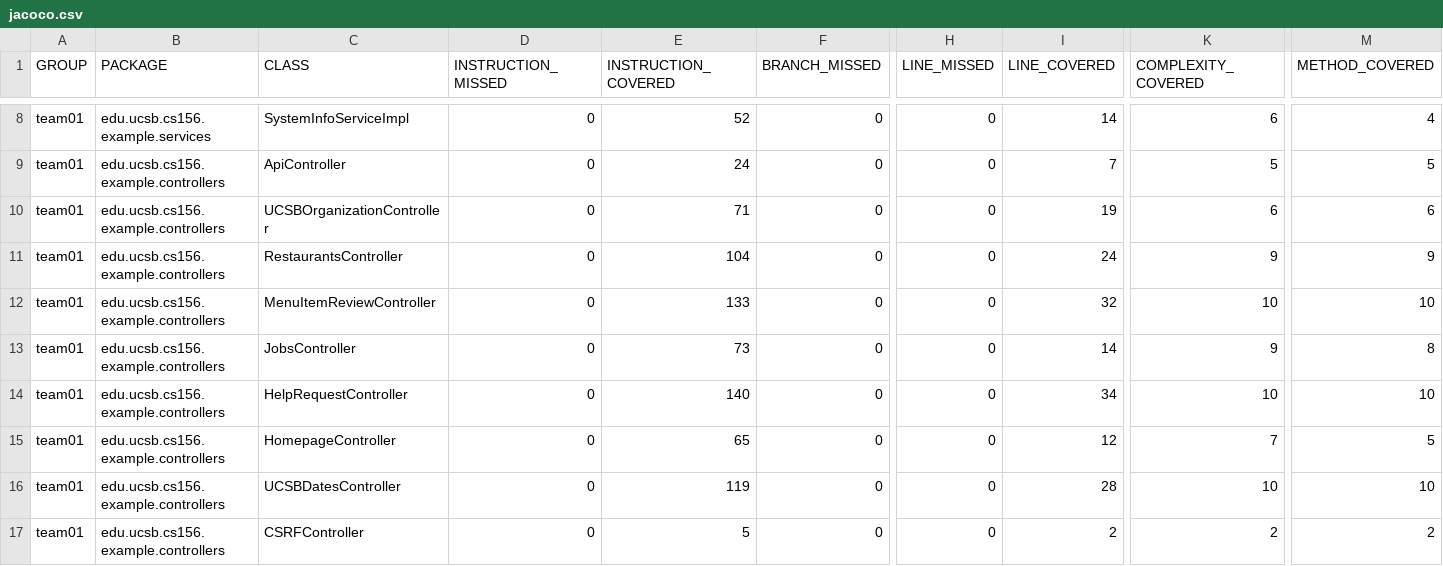
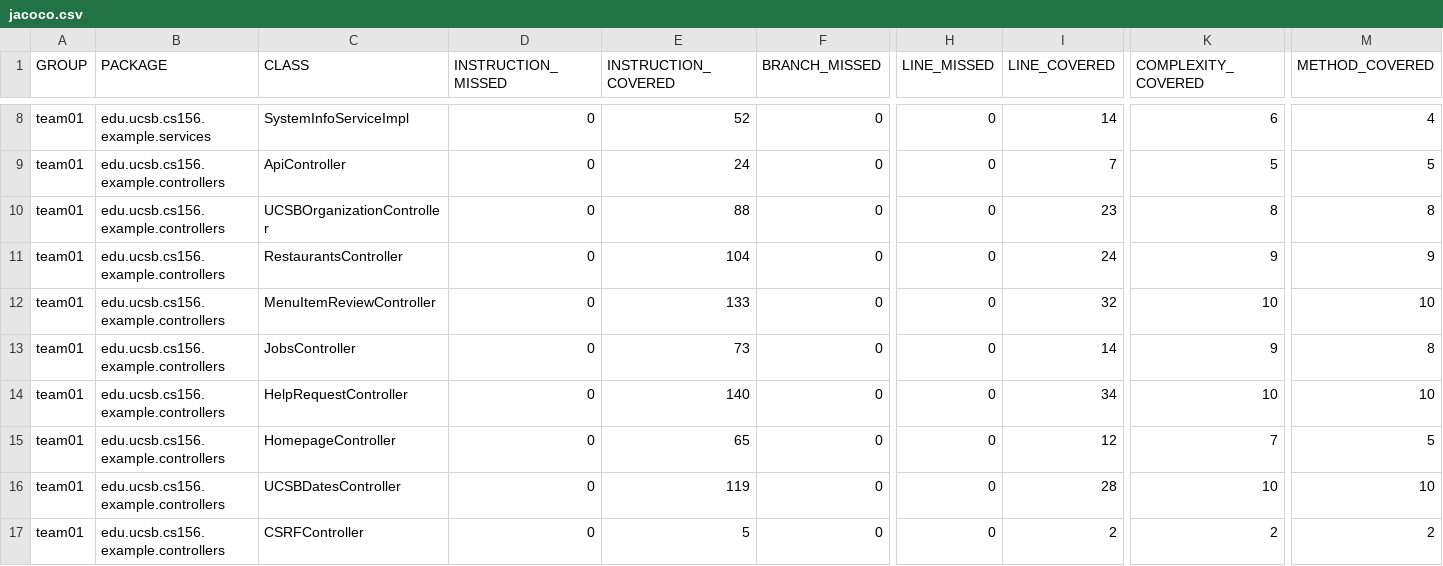
Before and after one commit to ucsb-cs156-s26/team01-s26-04, a CSV file: jacoco/jacoco.csv, drawn as a sheet; only a part is shown, gaps mark what is left out; the diff names each change by its address in the sheet, - before the commit and + after, or states it on an @@ line.

```diff
--- a/jacoco/jacoco.csv
+++ b/jacoco/jacoco.csv
-E10 (INSTRUCTION_COVERED): 71
+E10 (INSTRUCTION_COVERED): 88
-I10 (LINE_COVERED): 19
+I10 (LINE_COVERED): 23
-K10 (COMPLEXITY_COVERED): 6
+K10 (COMPLEXITY_COVERED): 8
-M10 (METHOD_COVERED): 6
+M10 (METHOD_COVERED): 8
```
Also changed, not shown: 7 other files.
